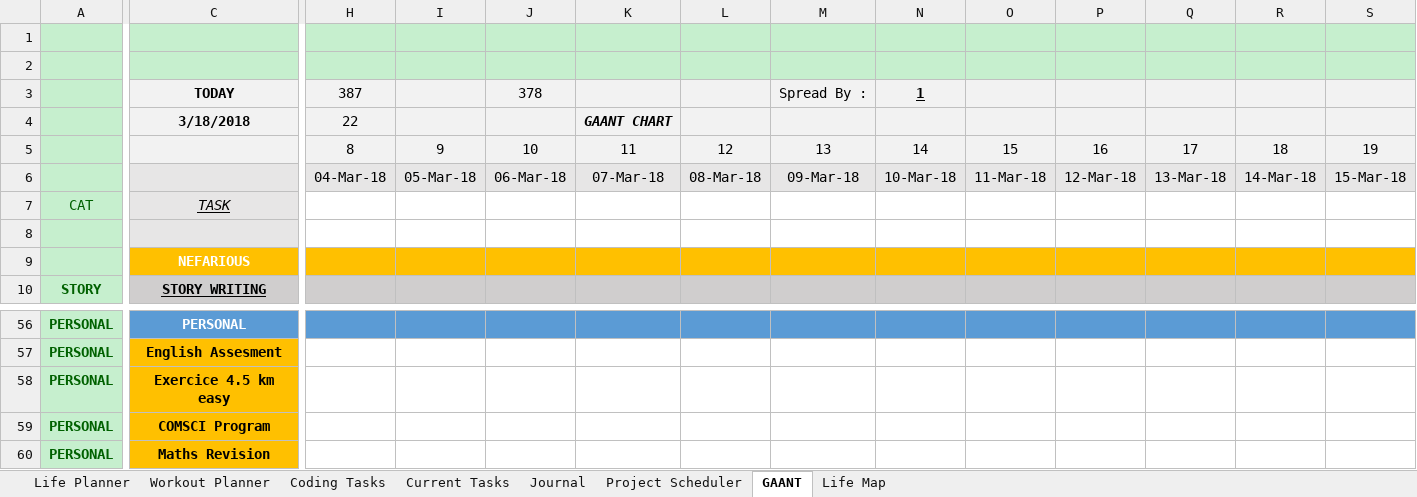
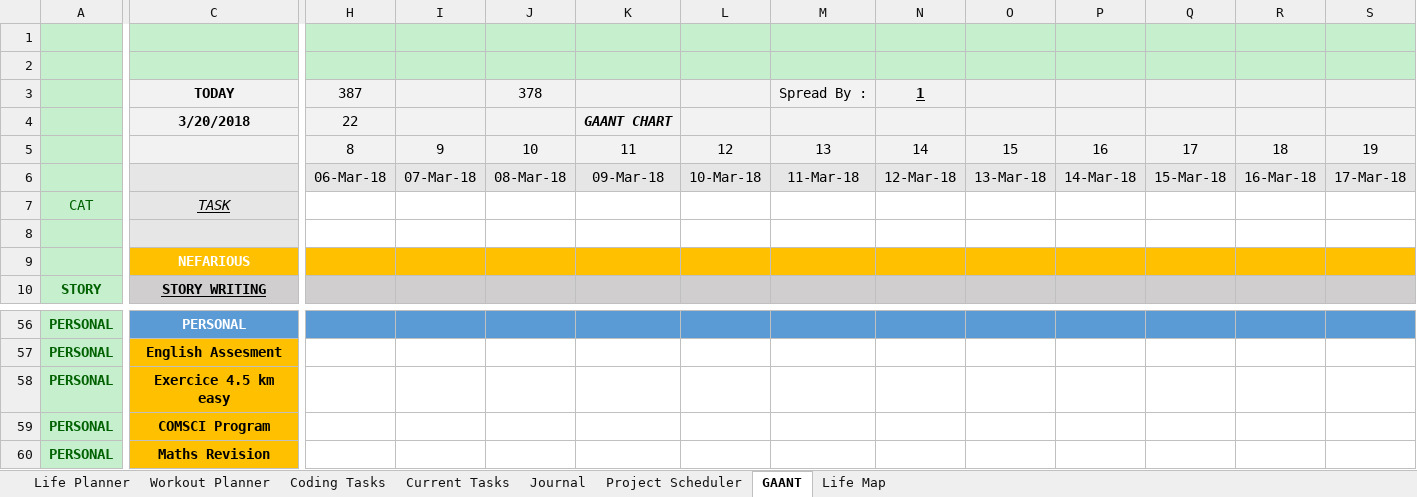
Before and after one commit to AJTech2002/NEFARIOUS, an Excel workbook: Management & Logging/Planning and Management/Nefarious.xlsm, sheet GAANT, drawn as a sheet; only a part is shown, gaps mark what is left out; values as stored, in another font and other column widths than the file's, no borders; charts and pictures and conditional formats and table styles not drawn; the diff covers the shown part only; the diff names each change by its address in the sheet, - before the commit and + after, or states it on an @@ line.

Commit message:
sendit

```diff
--- a/Management & Logging/Planning and Management/Nefarious.xlsm (sheet GAANT)
+++ b/Management & Logging/Planning and Management/Nefarious.xlsm (sheet GAANT)
-C4: 3/18/2018
+C4: 3/20/2018
-H6: 04-Mar-18
+H6: 06-Mar-18
-I6: 05-Mar-18
+I6: 07-Mar-18
-J6: 06-Mar-18
+J6: 08-Mar-18
-K6: 07-Mar-18
+K6: 09-Mar-18
-L6: 08-Mar-18
+L6: 10-Mar-18
-M6: 09-Mar-18
+M6: 11-Mar-18
-N6: 10-Mar-18
+N6: 12-Mar-18
-O6: 11-Mar-18
+O6: 13-Mar-18
-P6: 12-Mar-18
+P6: 14-Mar-18
-Q6: 13-Mar-18
+Q6: 15-Mar-18
-R6: 14-Mar-18
+R6: 16-Mar-18
-S6: 15-Mar-18
+S6: 17-Mar-18
```
Also changed, not shown: 347 edited cells elsewhere in this sheet, sheet Current Tasks, sheet Workout Planner, sheet Life Planner, sheet Project Scheduler, sheet Journal, sheet Life Map, 1 more sheet.
